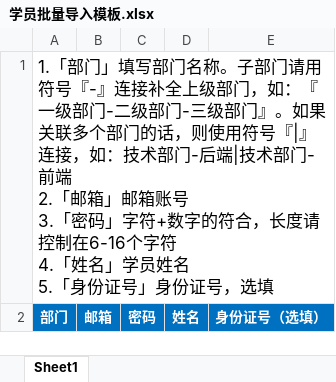
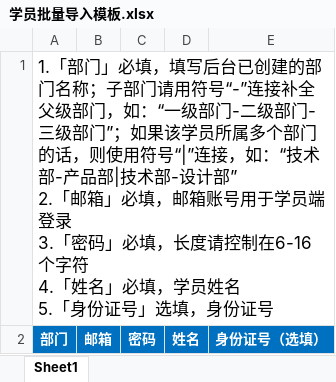
Before and after one commit to hykBigHeart/backend, an Excel workbook: public/template/学员批量导入模板.xlsx, sheet Sheet1, drawn as a sheet; values as stored, in another font and other column widths than the file's, no borders; ↵ is a line break in a cell; the diff names each change by its address in the sheet, - before the commit and + after, or states it on an @@ line.

Commit message:
学员批量导入模板替换

```diff
--- a/public/template/学员批量导入模板.xlsx (sheet Sheet1)
+++ b/public/template/学员批量导入模板.xlsx (sheet Sheet1)
-A1: …「部门」填写部门名称。子部门请用符号『-』连接补全上级部门，如：『一级部门-二级部门-三级部门』。如果关联多个部门的话，则使用符号『|』连接，如：技术部门-后端|技术部门-前端 ↵ 2.「邮箱」邮箱账号 ↵ 3.「密码」字符+数字的符合，长度请控制在6-16个字符 ↵ 4.「姓名」学员姓名 ↵ 5.「身份证号」身份证号，选填
+A1: …「部门」必填，填写后台已创建的部门名称；子部门请用符号“-”连接补全父级部门，如：“一级部门-二级部门-三级部门”；如果该学员所属多个部门的话，则使用符号“|”连接，如：“技术部-产品部|技术部-设计部” ↵ 2.「邮箱」必填，邮箱账号用于学员端登录 ↵ 3.「密码」必填，长度请控制在6-16个字符 ↵ 4.「姓名」必填，学员姓名 ↵ 5.「身份证号」选填，身份证号
```
